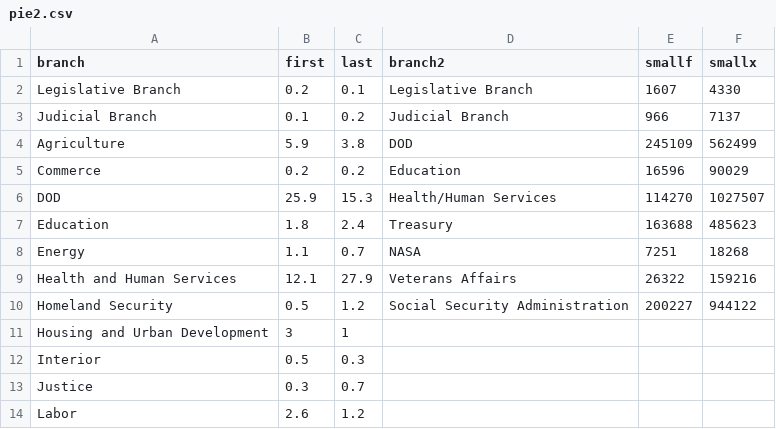
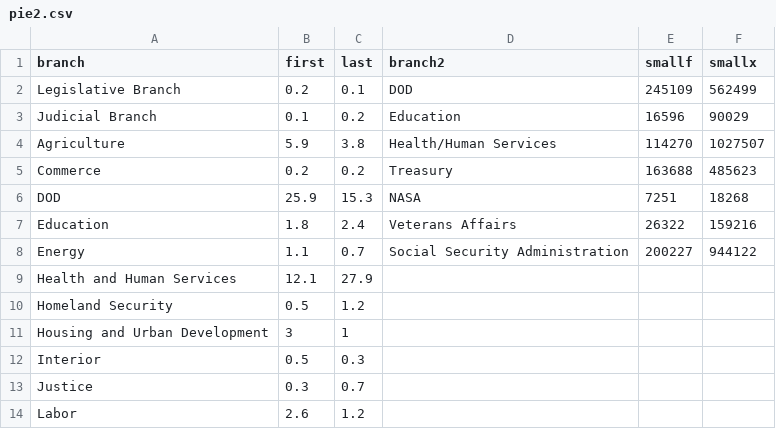
Before and after one commit to gabefelix/165visualization, a CSV file: pie2.csv, drawn as a sheet; only a part is shown.

```diff
--- a/pie2.csv
+++ b/pie2.csv
@@ -1,11 +1,11 @@
 branch,first,last,branch2,smallf,smallx
-Legislative Branch,0.2,0.1,Legislative Branch,1607,4330
-Judicial Branch,0.1,0.2,Judicial Branch,966,7137
- Agriculture,5.9,3.8,DOD,245109,562499
-Commerce,0.2,0.2,Education,16596,90029
-DOD,25.9,15.3,Health/Human Services,114270,1027507
-Education,1.8,2.4,Treasury,163688,485623
-Energy,1.1,0.7,NASA,7251,18268
-Health and Human Services,12.1,27.9,Veterans Affairs,26322,159216
-Homeland Security,0.5,1.2,Social Security Administration,200227,944122
+Legislative Branch,0.2,0.1,DOD,245109,562499
+Judicial Branch,0.1,0.2,Education,16596,90029
+ Agriculture,5.9,3.8,Health/Human Services,114270,1027507
+Commerce,0.2,0.2,Treasury,163688,485623
+DOD,25.9,15.3,NASA,7251,18268
+Education,1.8,2.4,Veterans Affairs,26322,159216
+Energy,1.1,0.7,Social Security Administration,200227,944122
+Health and Human Services,12.1,27.9,,,
+Homeland Security,0.5,1.2,,,
 Housing and Urban Development,3,1,,,
```
Also changed, not shown: depttwocopy.csv, 2 other files.
